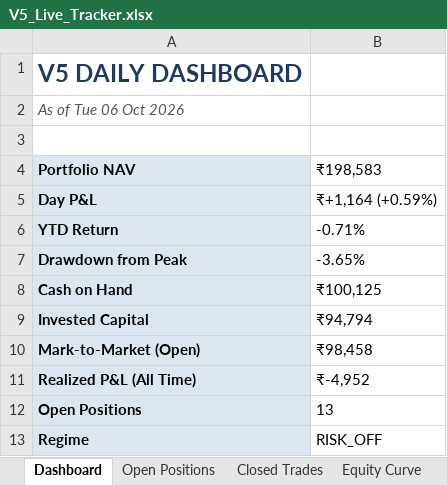
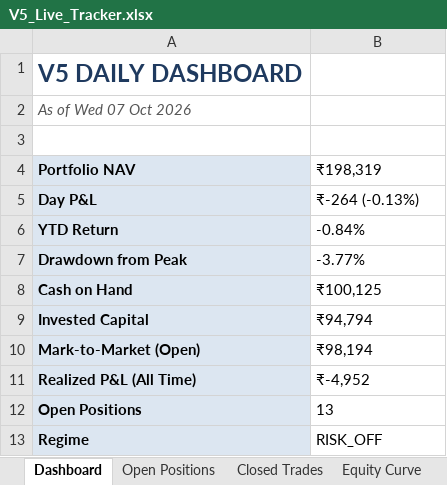
Before and after one commit to shubhamkrpal3-web/v5-stockpicker, an Excel workbook: V5_Live_Tracker.xlsx, sheet Dashboard, drawn as a sheet; values as stored, in another font and other column widths than the file's, no borders; the diff names each change by its address in the sheet, - before the commit and + after, or states it on an @@ line.

```diff
--- a/V5_Live_Tracker.xlsx (sheet Dashboard)
+++ b/V5_Live_Tracker.xlsx (sheet Dashboard)
-A2 (Portfolio NAV): As of Tue 06 Oct 2026
+A2 (Portfolio NAV): As of Wed 07 Oct 2026
-B4: ₹198,583
+B4: ₹198,319
-B5 (₹198,319): ₹+1,164 (+0.59%)
+B5 (₹198,319): ₹-264 (-0.13%)
-B6 (₹198,319): -0.71%
+B6 (₹198,319): -0.84%
-B7 (₹198,319): -3.65%
+B7 (₹198,319): -3.77%
-B10 (₹198,319): ₹98,458
+B10 (₹198,319): ₹98,194
```
Also changed, not shown: sheet Today's Signal, sheet Open Positions, sheet Equity Curve, 11 other files.
